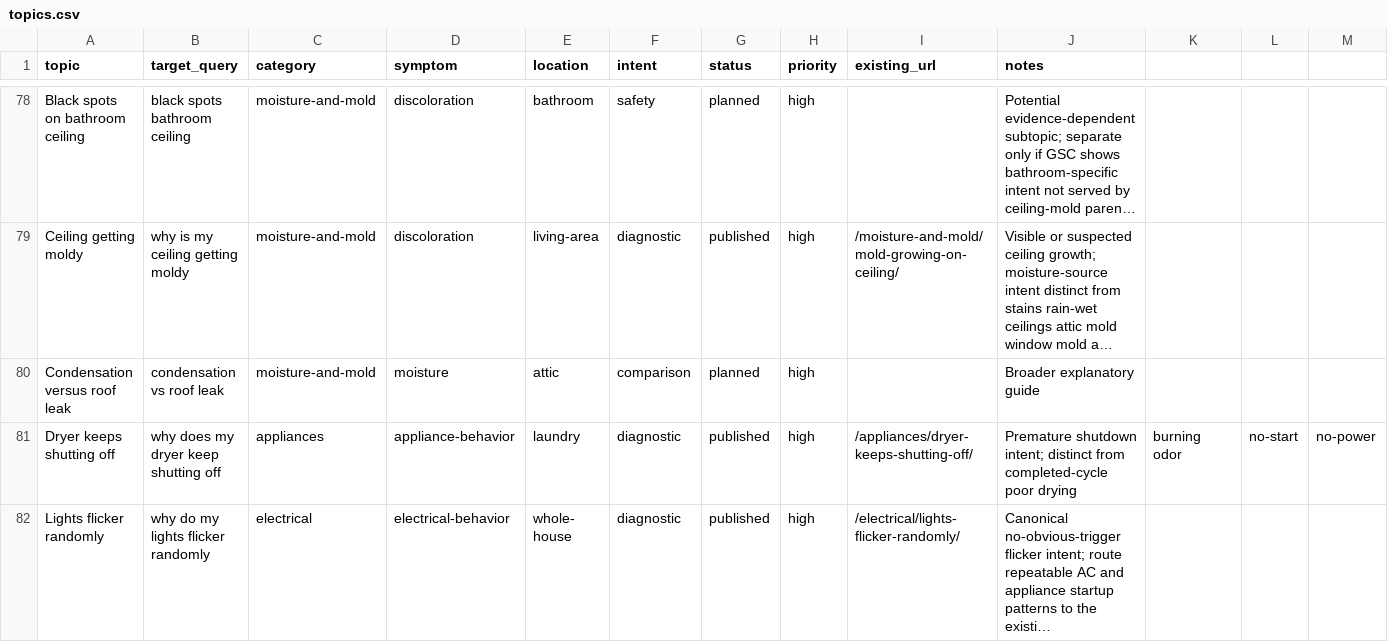
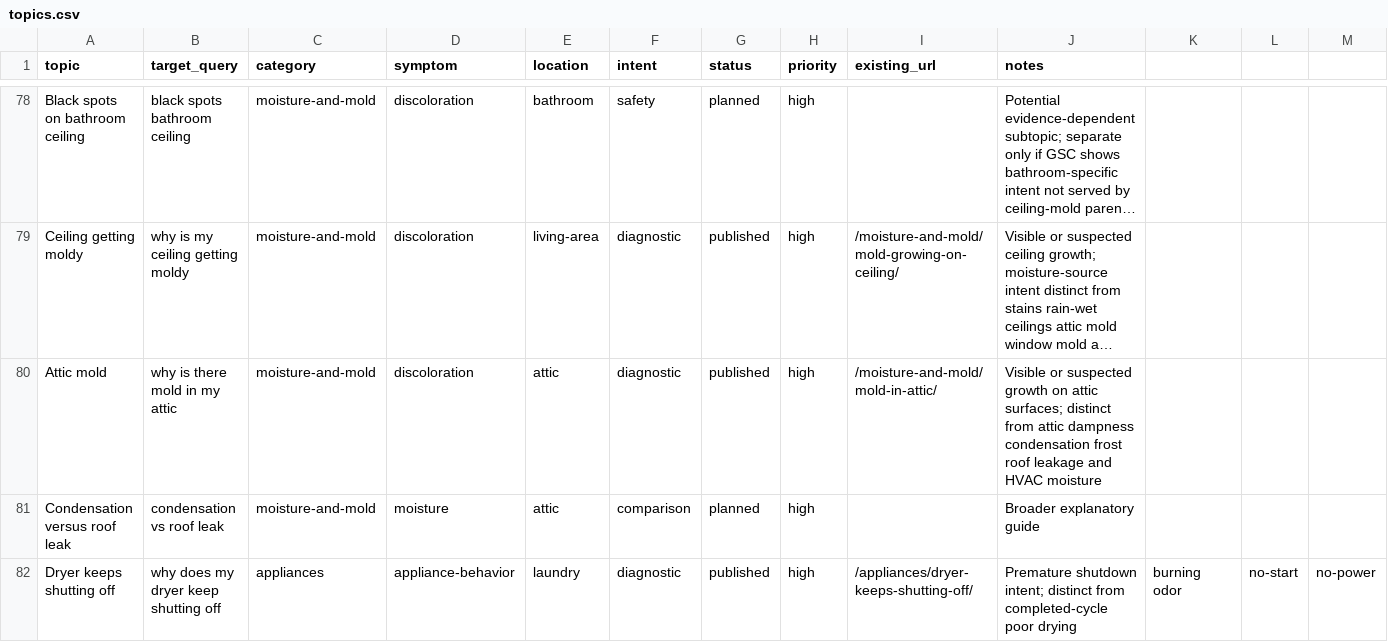
Before and after one commit to gageg123-de/housewise, a CSV file: content/topics.csv, drawn as a sheet; only a part is shown, gaps mark what is left out; the shorter side is filled out with more unchanged rows; long unchanged cells end in …; rows hold the shown columns only; the diff names each change by its address in the sheet, - before the commit and + after, or states it on an @@ line.

```diff
--- a/content/topics.csv
+++ b/content/topics.csv
+row 80: Attic mold | why is there mold in my attic | moisture-and-mold | discoloration | attic | diagnostic | published | high | /moisture-and-mold/mold-in-attic/ | Visible or suspected growth on attic surfaces; distinct from attic dampness condensation frost roof leakage and HVAC moisture
```
Also changed, not shown: content-deployment/pinterest-blog-content/index.csv, 8 other files.
